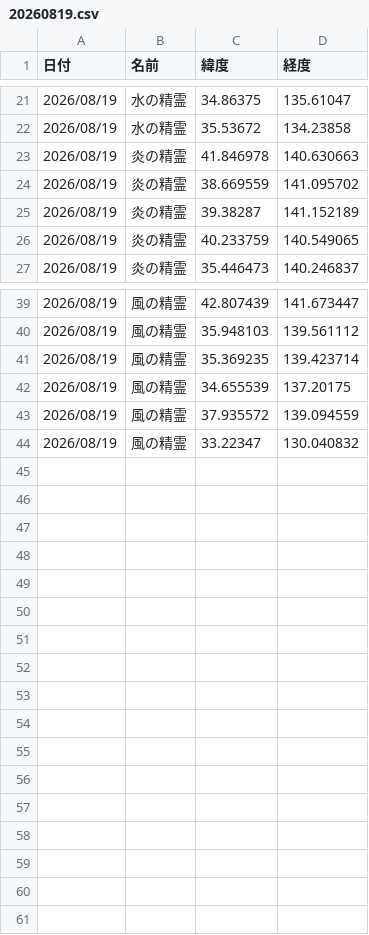
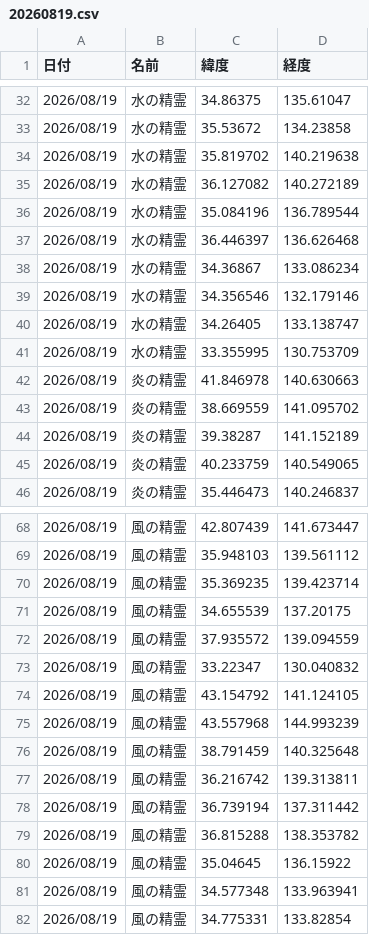
Before and after one commit to griever-0120/maboroshi, a CSV file: spirits-data/202608/20260819.csv, drawn as a sheet; only a part is shown, gaps mark what is left out; the diff covers the shown part only; the diff names each change by its address in the sheet, - before the commit and + after, or states it on an @@ line.

```diff
--- a/spirits-data/202608/20260819.csv
+++ b/spirits-data/202608/20260819.csv
+row 34: 2026/08/19 | 水の精霊 | 35.819702 | 140.219638
+row 35: 2026/08/19 | 水の精霊 | 36.127082 | 140.272189
+row 36: 2026/08/19 | 水の精霊 | 35.084196 | 136.789544
+row 37: 2026/08/19 | 水の精霊 | 36.446397 | 136.626468
+row 38: 2026/08/19 | 水の精霊 | 34.36867 | 133.086234
+row 39: 2026/08/19 | 水の精霊 | 34.356546 | 132.179146
+row 40: 2026/08/19 | 水の精霊 | 34.26405 | 133.138747
+row 41: 2026/08/19 | 水の精霊 | 33.355995 | 130.753709
+row 74: 2026/08/19 | 風の精霊 | 43.154792 | 141.124105
+row 75: 2026/08/19 | 風の精霊 | 43.557968 | 144.993239
+row 76: 2026/08/19 | 風の精霊 | 38.791459 | 140.325648
+row 77: 2026/08/19 | 風の精霊 | 36.216742 | 139.313811
+row 78: 2026/08/19 | 風の精霊 | 36.739194 | 137.311442
+row 79: 2026/08/19 | 風の精霊 | 36.815288 | 138.353782
+row 80: 2026/08/19 | 風の精霊 | 35.04645 | 136.15922
+row 81: 2026/08/19 | 風の精霊 | 34.577348 | 133.963941
+row 82: 2026/08/19 | 風の精霊 | 34.775331 | 133.82854
```
Also changed, not shown: 21 added rows elsewhere in this file, spirits-data/all.csv.
